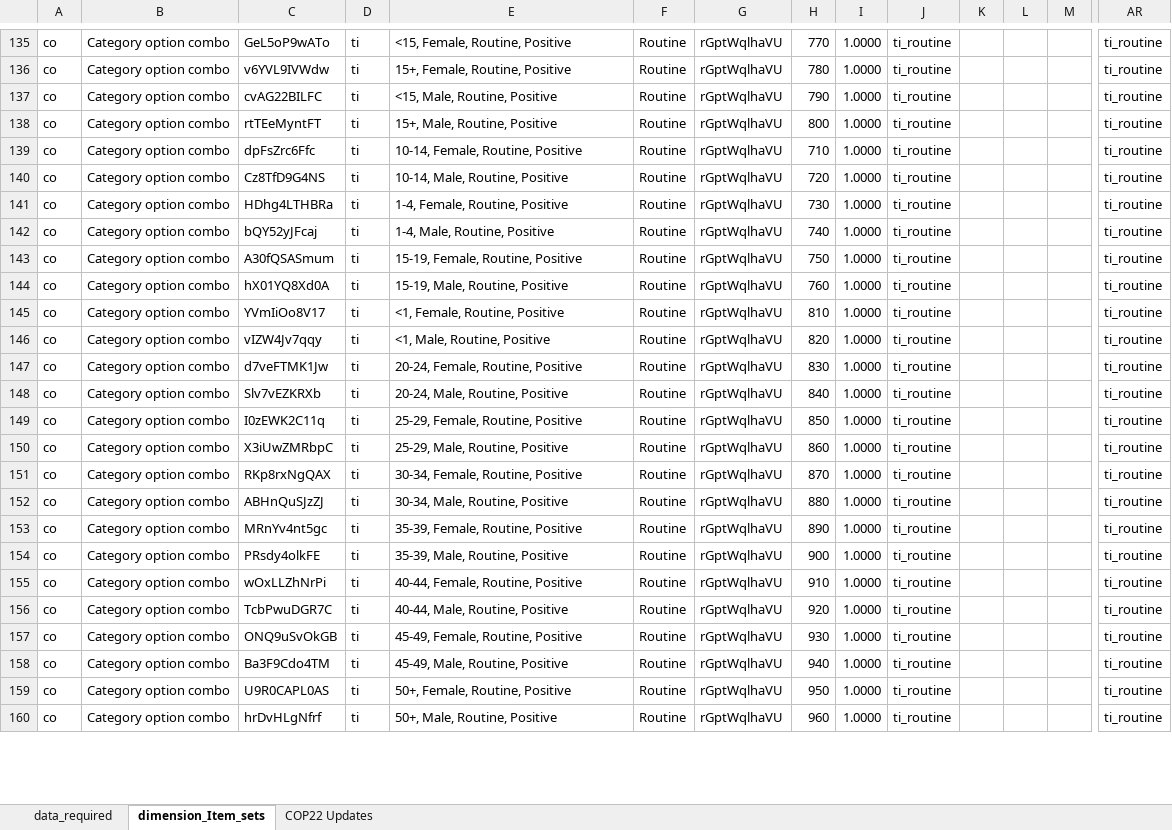
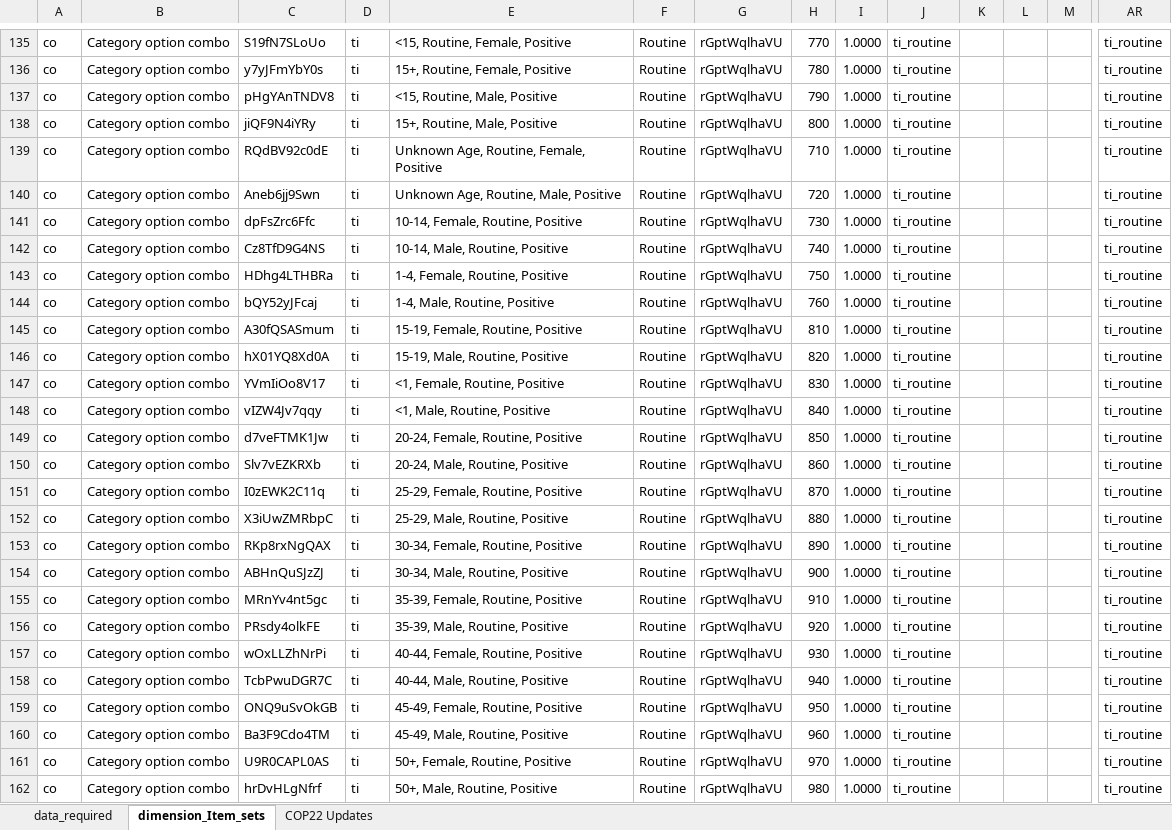
Before and after one commit to pepfar-datim/data-pack-commons, an Excel workbook: data-raw/model_calculations/model_calculations.xlsx, sheet dimension_Item_sets, drawn as a sheet; only a part is shown, gaps mark what is left out; values as stored, in another font and other column widths than the file's, no borders; addresses are those after the commit; rows hold the shown columns only; the diff covers the shown part only; the diff names each change by its address in the sheet, - before the commit and + after, or states it on an @@ line.

```diff
--- a/data-raw/model_calculations/model_calculations.xlsx (sheet dimension_Item_sets)
+++ b/data-raw/model_calculations/model_calculations.xlsx (sheet dimension_Item_sets)
-C135: GeL5oP9wATo
+C135: S19fN7SLoUo
-E135: <15, Female, Routine, Positive
+E135: <15, Routine, Female, Positive
-C136: v6YVL9IVWdw
+C136: y7yJFmYbY0s
-E136: 15+, Female, Routine, Positive
+E136: 15+, Routine, Female, Positive
-C137: cvAG22BILFC
+C137: pHgYAnTNDV8
-E137: <15, Male, Routine, Positive
+E137: <15, Routine, Male, Positive
-C138: rtTEeMyntFT
+C138: jiQF9N4iYRy
-E138: 15+, Male, Routine, Positive
+E138: 15+, Routine, Male, Positive
+row 139: co | Category option combo | RQdBV92c0dE | ti | Unknown Age, Routine, Female, Positive | Routine | rGptWqlhaVU | 710 | 1.0000 | ti_routine |  |  |  | ti_routine
+row 140: co | Category option combo | Aneb6jj9Swn | ti | Unknown Age, Routine, Male, Positive | Routine | rGptWqlhaVU | 720 | 1.0000 | ti_routine |  |  |  | ti_routine
-H141: 710
+H141: 730
-H142: 720
+H142: 740
-H143: 730
+H143: 750
-H144: 740
+H144: 760
-H145: 750
+H145: 810
-H146: 760
+H146: 820
-H147: 810
+H147: 830
-H148: 820
+H148: 840
-H149: 830
+H149: 850
-H150: 840
+H150: 860
-H151: 850
+H151: 870
-H152: 860
+H152: 880
-H153: 870
+H153: 890
-H154: 880
+H154: 900
-H155: 890
+H155: 910
-H156: 900
+H156: 920
-H157: 910
+H157: 930
-H158: 920
+H158: 940
-H159: 930
+H159: 950
-H160: 940
+H160: 960
-H161: 950
+H161: 970
-H162: 960
+H162: 980
```
Also changed, not shown: 2 added rows, 62 hidden or unhidden rows and 2 edited cells elsewhere in this sheet, sheet data_required, formulas that keep their value, 5 other files.
